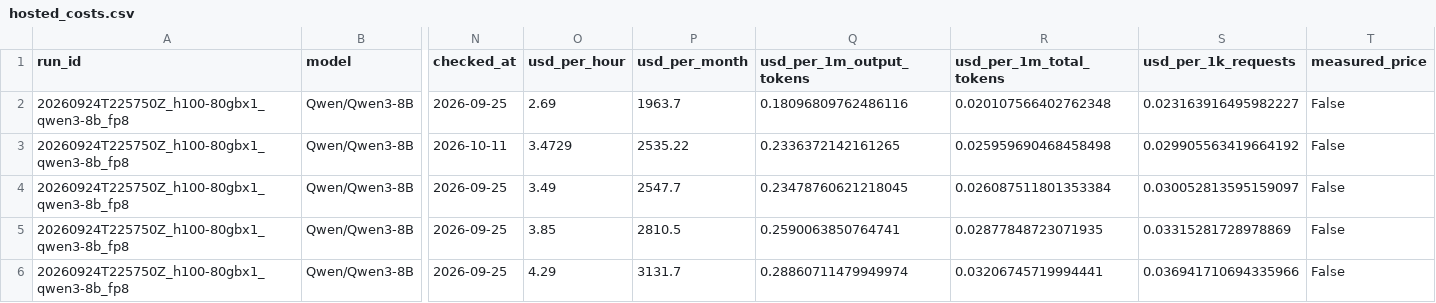
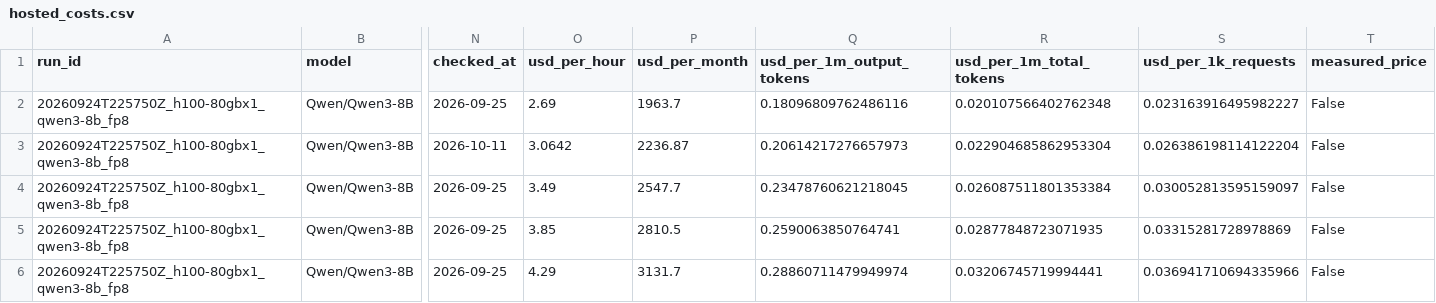
Before and after one commit to tgarg01/silybench-data, a CSV file: derived/csv/hosted_costs.csv, drawn as a sheet; only a part is shown, gaps mark what is left out; the diff covers the shown part only; the diff names each change by its address in the sheet, - before the commit and + after, or states it on an @@ line.

```diff
--- a/derived/csv/hosted_costs.csv
+++ b/derived/csv/hosted_costs.csv
-O3 (usd_per_hour): 3.4729
+O3 (usd_per_hour): 3.0642
-P3 (usd_per_month): 2535.22
+P3 (usd_per_month): 2236.87
-Q3 (usd_per_1m_output_tokens): 0.2336372142161265
+Q3 (usd_per_1m_output_tokens): 0.20614217276657973
-R3 (usd_per_1m_total_tokens): 0.025959690468458498
+R3 (usd_per_1m_total_tokens): 0.022904685862953304
-S3 (usd_per_1k_requests): 0.029905563419664192
+S3 (usd_per_1k_requests): 0.026386198114122204
```
Also changed, not shown: 45 edited cells elsewhere in this file, derived/csv/gpu_prices.csv, 3 other files.
